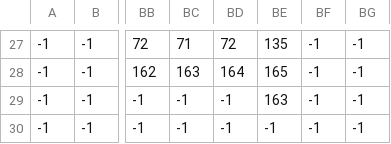
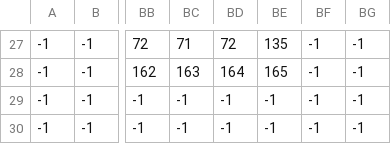
Before and after one commit to Guevados/Game-Off-2021, a CSV file: src/assets/Level/Level_0/level_0_road.csv, drawn as a sheet; only a part is shown, gaps mark what is left out; the diff names each change by its address in the sheet, - before the commit and + after, or states it on an @@ line.

```diff
--- a/src/assets/Level/Level_0/level_0_road.csv
+++ b/src/assets/Level/Level_0/level_0_road.csv
-BE29: 163
+BE29: -1
```
Also changed, not shown: src/assets/Level/Level_0/level_0_details_bridge.csv, src/assets/Level/Level_0/level_0_vegetation3.csv, 2 other files.
